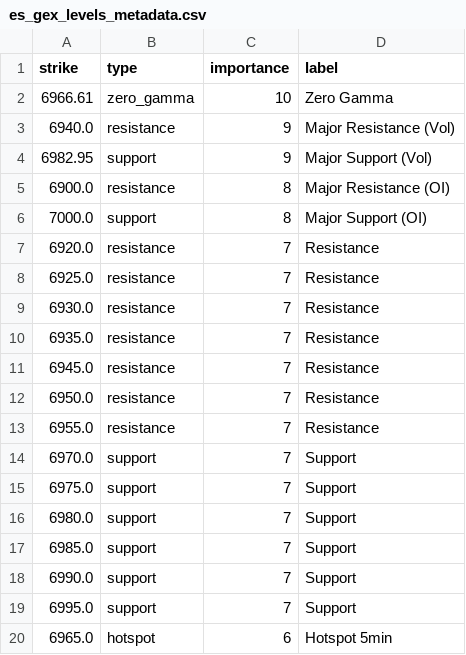
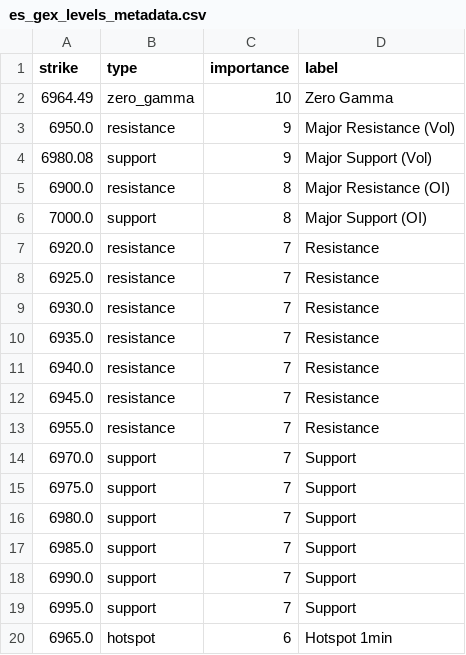
Before and after one commit to enzocosson/seed_enzocosson_gex, a CSV file: es_gex_levels_metadata.csv, drawn as a sheet.

```diff
--- a/es_gex_levels_metadata.csv
+++ b/es_gex_levels_metadata.csv
@@ -1,5 +1,5 @@
 strike,type,importance,label
-6966.61,zero_gamma,10,Zero Gamma
-6940.0,resistance,9,Major Resistance (Vol)
-6982.95,support,9,Major Support (Vol)
+6964.49,zero_gamma,10,Zero Gamma
+6950.0,resistance,9,Major Resistance (Vol)
+6980.08,support,9,Major Support (Vol)
 6900.0,resistance,8,Major Resistance (OI)
@@ -10,4 +10,4 @@ strike,type,importance,label
 6935.0,resistance,7,Resistance
+6940.0,resistance,7,Resistance
 6945.0,resistance,7,Resistance
-6950.0,resistance,7,Resistance
 6955.0,resistance,7,Resistance
@@ -19,2 +19,2 @@ strike,type,importance,label
 6995.0,support,7,Support
-6965.0,hotspot,6,Hotspot 5min
+6965.0,hotspot,6,Hotspot 1min
```
Also changed, not shown: es_gex_levels.csv, nq_gex_levels.csv, 2 other files.
